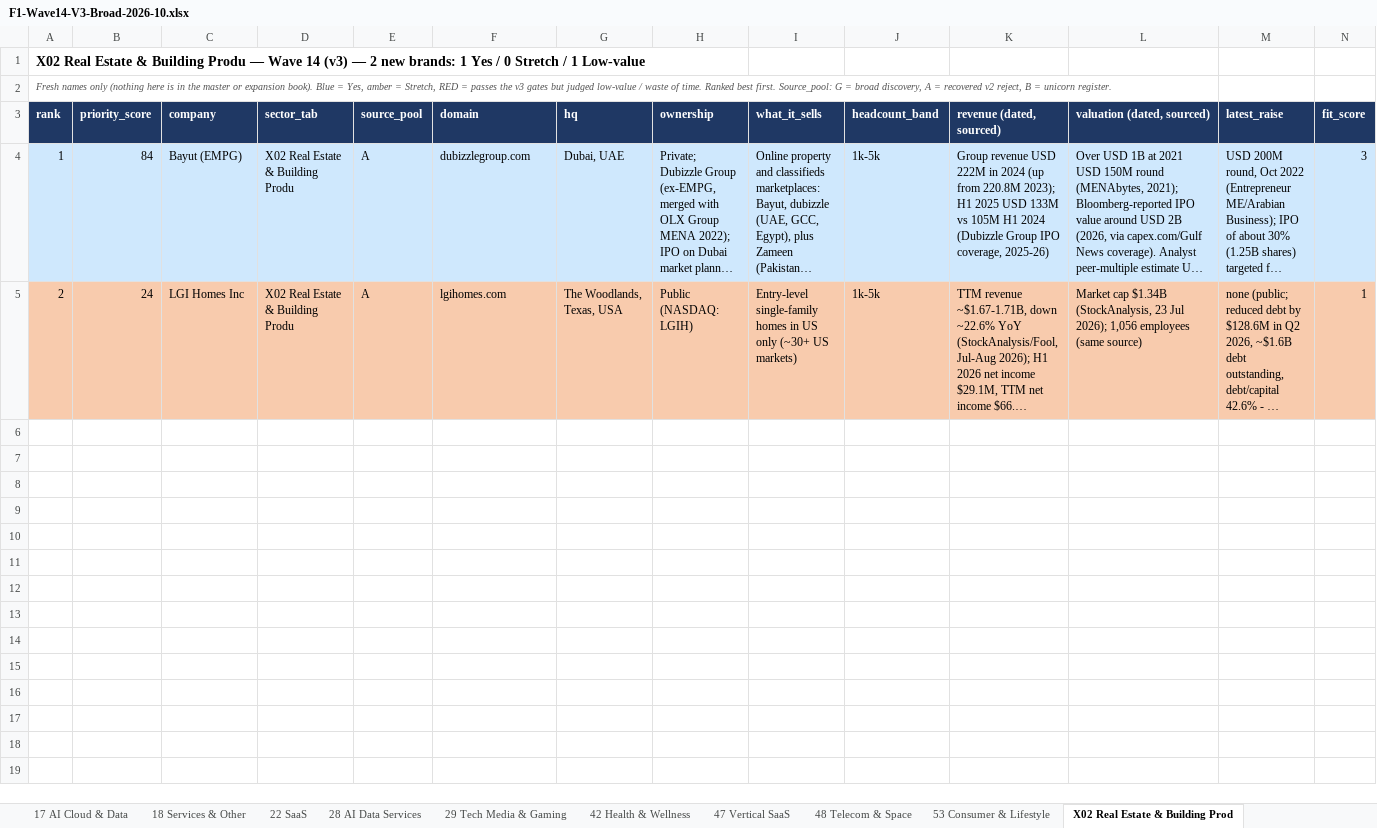
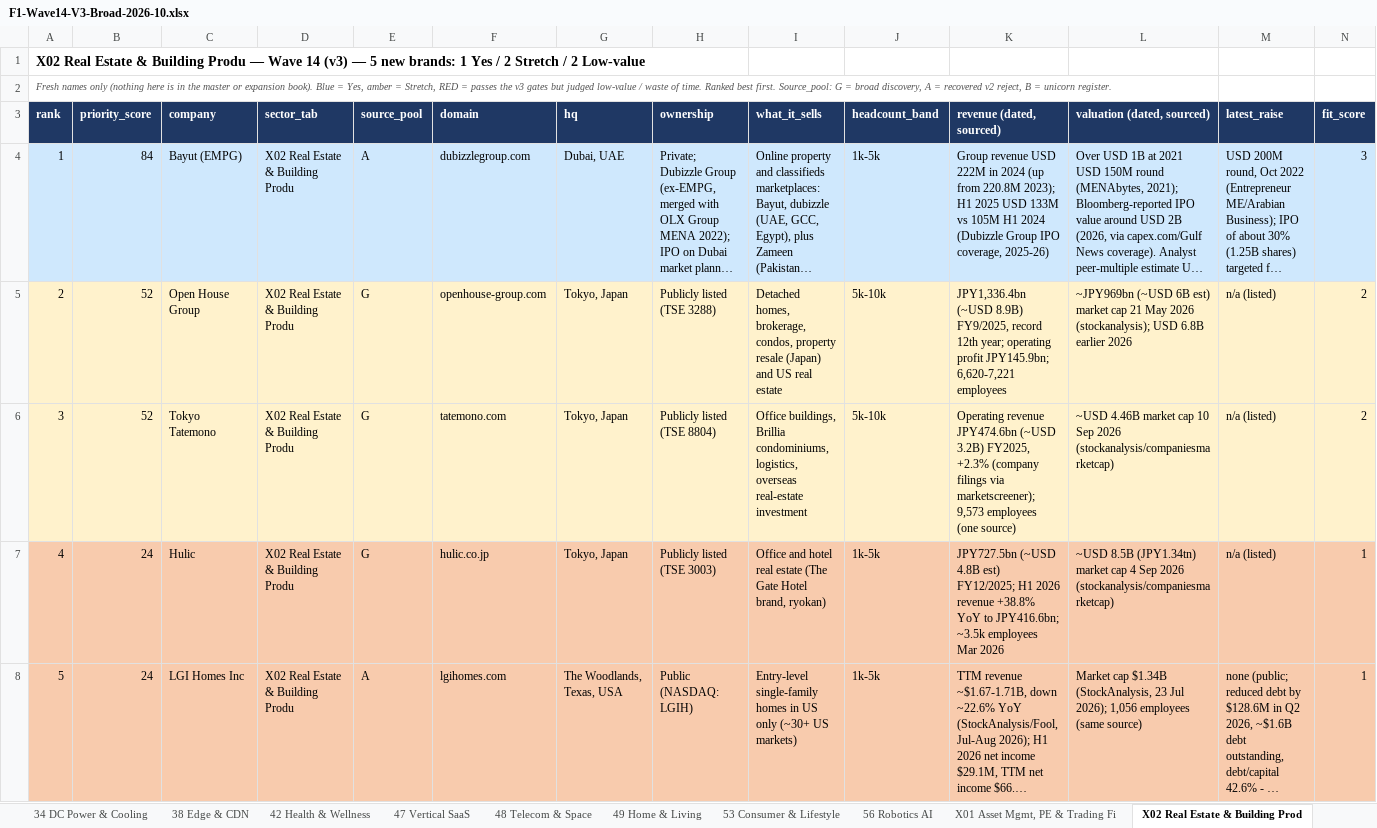
Before and after one commit to rahulgopalan42/rg42, an Excel workbook: reports/F1-Wave14-V3-Broad-2026-10.xlsx, sheet X02 Real Estate & Building Prod, drawn as a sheet; only a part is shown; long unchanged cells end in …; values as stored, in another font and other column widths than the file's, no borders; addresses are those after the commit; rows hold the shown columns only; the diff names each change by its address in the sheet, - before the commit and + after, or states it on an @@ line.

```diff
--- a/reports/F1-Wave14-V3-Broad-2026-10.xlsx (sheet X02 Real Estate & Building Prod)
+++ b/reports/F1-Wave14-V3-Broad-2026-10.xlsx (sheet X02 Real Estate & Building Prod)
+sheet tab: 34 DC Power & Cooling
+sheet tab: 38 Edge & CDN
+sheet tab: 49 Home & Living
+sheet tab: 56 Robotics AI
+sheet tab: X01 Asset Mgmt, PE & Trading Fi
-A1 (rank): …(v3) — 2 new brands: 1 Yes / 0 Stretch / 1 Low-value
+A1 (rank): …(v3) — 5 new brands: 1 Yes / 2 Stretch / 2 Low-value
+row 5: 2 | 52 | Open House Group | X02 Real Estate & Building Produ | G | openhouse-group.com | Tokyo, Japan | Publicly listed (TSE 3288) | Detached homes, brokerage, condos, property resale (Japan) and US real estate | 5k-10k | JPY1,336.4bn (~USD 8.9B) FY9/2025, record 12th year; operating profit JPY145.9bn; 6,620-7,221 employees | ~JPY969bn (~USD 6B est) market cap 21 May 2026 (stockanalysis); USD 6.8B earlier 2026 | n/a (listed) | 2
+row 6: 3 | 52 | Tokyo Tatemono | X02 Real Estate & Building Produ | G | tatemono.com | Tokyo, Japan | Publicly listed (TSE 8804) | Office buildings, Brillia condominiums, logistics, overseas real-estate investment | 5k-10k | Operating revenue JPY474.6bn (~USD 3.2B) FY2025, +2.3% (company filings via marketscreener); 9,573 employees (one source) | ~USD 4.46B market cap 10 Sep 2026 (stockanalysis/companiesmarketcap) | n/a (listed) | 2
+row 7: 4 | 24 | Hulic | X02 Real Estate & Building Produ | G | hulic.co.jp | Tokyo, Japan | Publicly listed (TSE 3003) | Office and hotel real estate (The Gate Hotel brand, ryokan) | 1k-5k | JPY727.5bn (~USD 4.8B est) FY12/2025; H1 2026 revenue +38.8% YoY to JPY416.6bn; ~3.5k employees Mar 2026 | ~USD 8.5B (JPY1.34tn) market cap 4 Sep 2026 (stockanalysis/companiesmarketcap) | n/a (listed) | 1
-A8 (rank): 2
+A8 (rank): 5
```
Also changed, not shown: sheet 98 PENDING, sheet 01 UP-AND-COMING (all), sheet 99 REJECTS, sheet 00 READ ME, sheet X12 Rail, Transit & Road Infra, sheet 01 Banking & Insurance, 6 more sheets, other sheet tabs.
